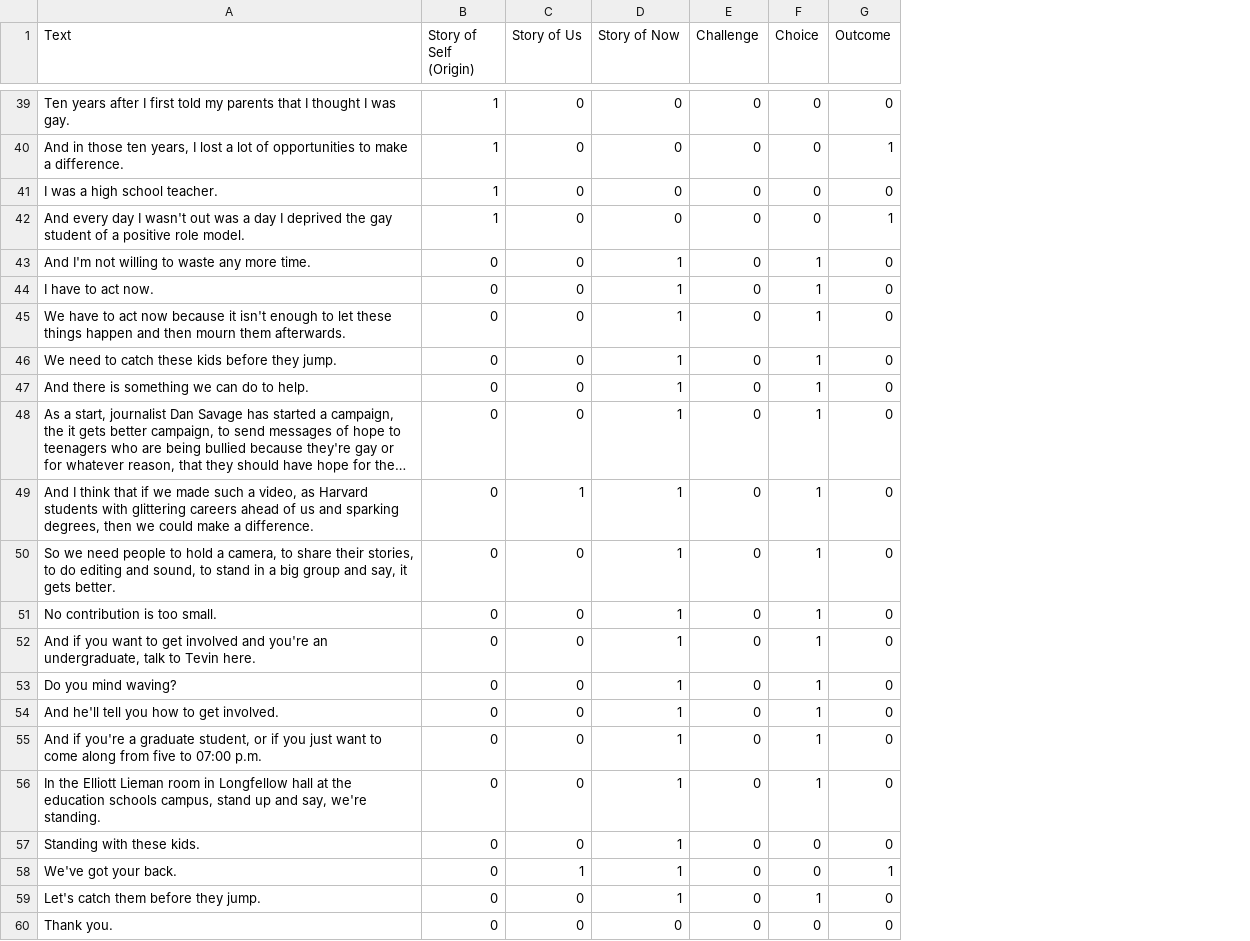
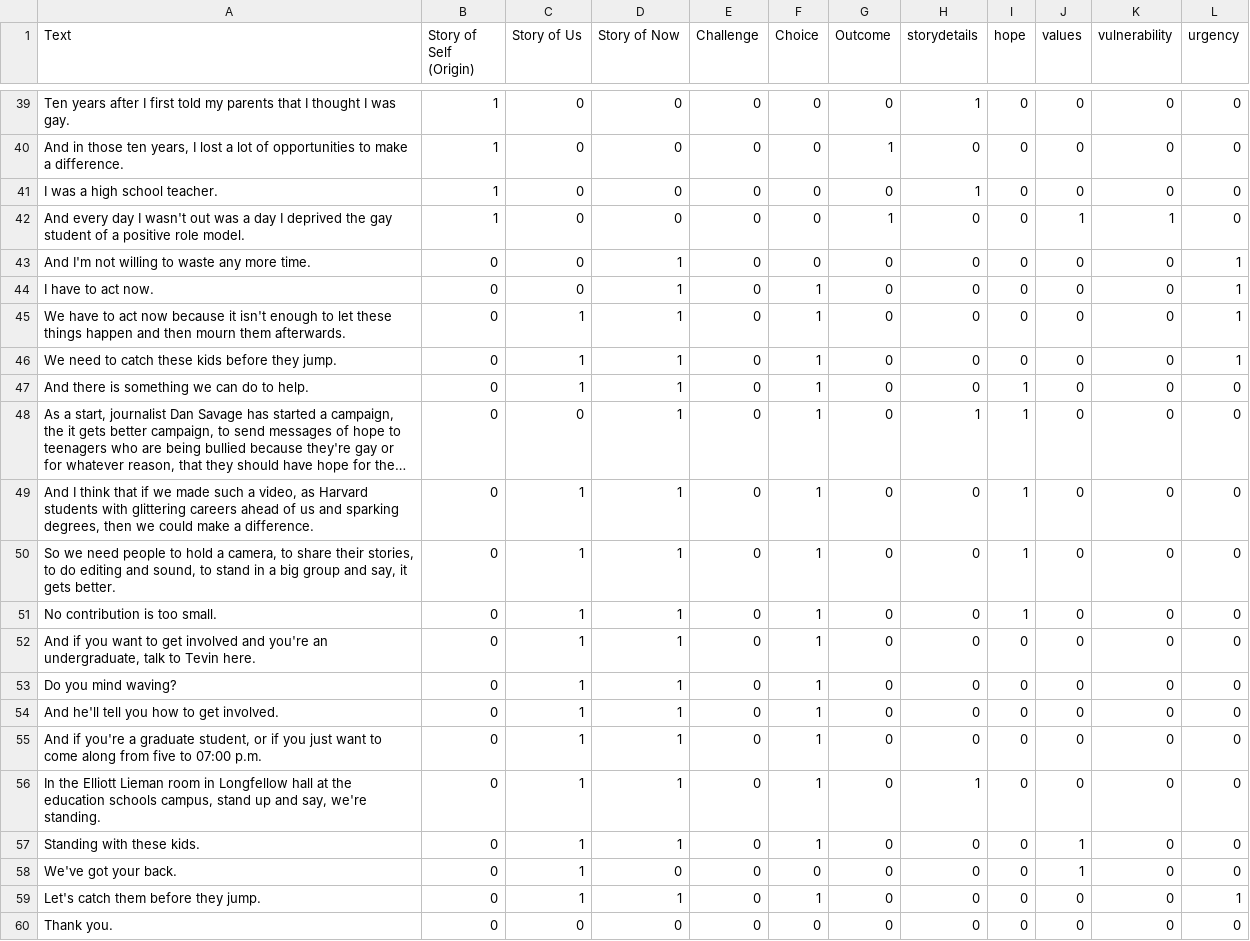
Before and after one commit to Maggatronn/pn_visualization, a CSV file: public/James_LLM.csv, drawn as a sheet; only a part is shown, gaps mark what is left out; long unchanged cells end in …; the diff covers the shown part only; the diff names each change by its address in the sheet, - before the commit and + after, or states it on an @@ line.

```diff
--- a/public/James_LLM.csv
+++ b/public/James_LLM.csv
+column H (storydetails), rows 39-60: 1 | 0 | 1 | 0 | 0 | 0 | 0 | 0 | 0 | 1 | 0 | 0 | 0 | 0 | 0 | 0 | 0 | 1 | 0 | 0 | 0 | 0
+column I (hope), rows 39-60: 0 | 0 | 0 | 0 | 0 | 0 | 0 | 0 | 1 | 1 | 1 | 1 | 1 | 0 | 0 | 0 | 0 | 0 | 0 | 0 | 0 | 0
+column J (values), rows 39-60: 0 | 0 | 0 | 1 | 0 | 0 | 0 | 0 | 0 | 0 | 0 | 0 | 0 | 0 | 0 | 0 | 0 | 0 | 1 | 1 | 0 | 0
+column K (vulnerability), rows 39-60: 0 | 0 | 0 | 1 | 0 | 0 | 0 | 0 | 0 | 0 | 0 | 0 | 0 | 0 | 0 | 0 | 0 | 0 | 0 | 0 | 0 | 0
+column L (urgency), rows 39-60: 0 | 0 | 0 | 0 | 1 | 1 | 1 | 1 | 0 | 0 | 0 | 0 | 0 | 0 | 0 | 0 | 0 | 0 | 0 | 0 | 1 | 0
-F43 (Choice): 1
+F43 (Choice): 0
-C45:C47 (Story of Us): 0
+C45:C47 (Story of Us): 1
-C50:C57 (Story of Us): 0
+C50:C57 (Story of Us): 1
-F57 (Choice): 0
+F57 (Choice): 1
-D58 (Story of Now): 1
+D58 (Story of Now): 0
-G58 (Outcome): 1
+G58 (Outcome): 0
-C59 (Story of Us): 0
+C59 (Story of Us): 1
```
Also changed, not shown: 23 edited cells elsewhere in this file, public/JamesHuman.csv, public/Kamala_LLM.csv, 6 other files.
